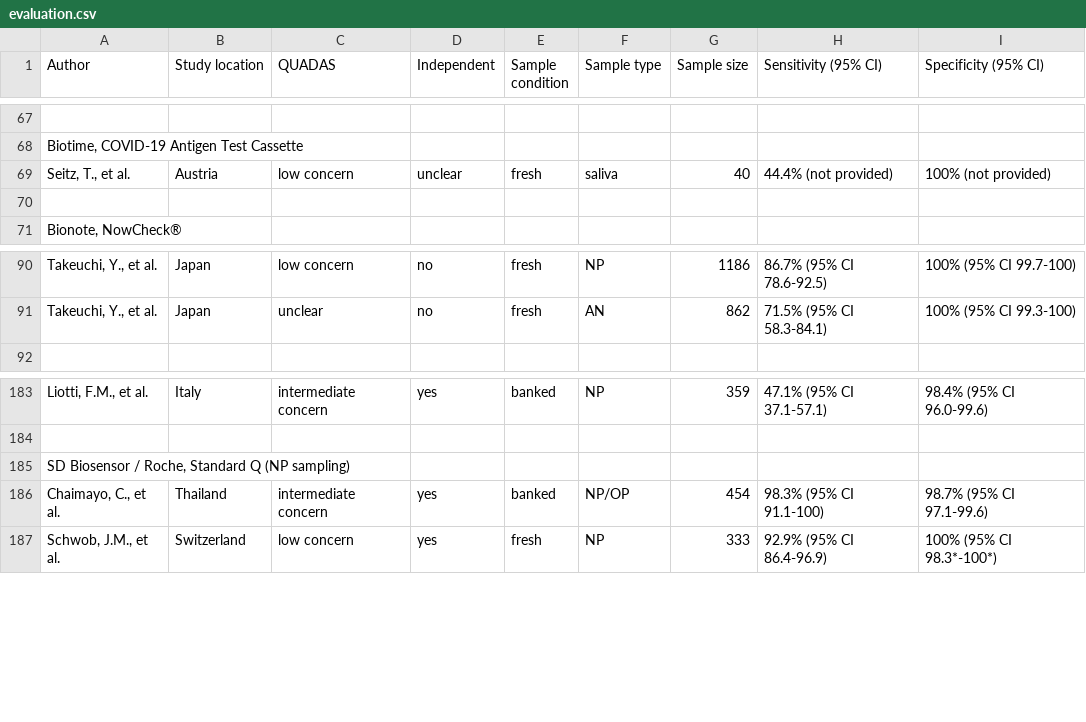
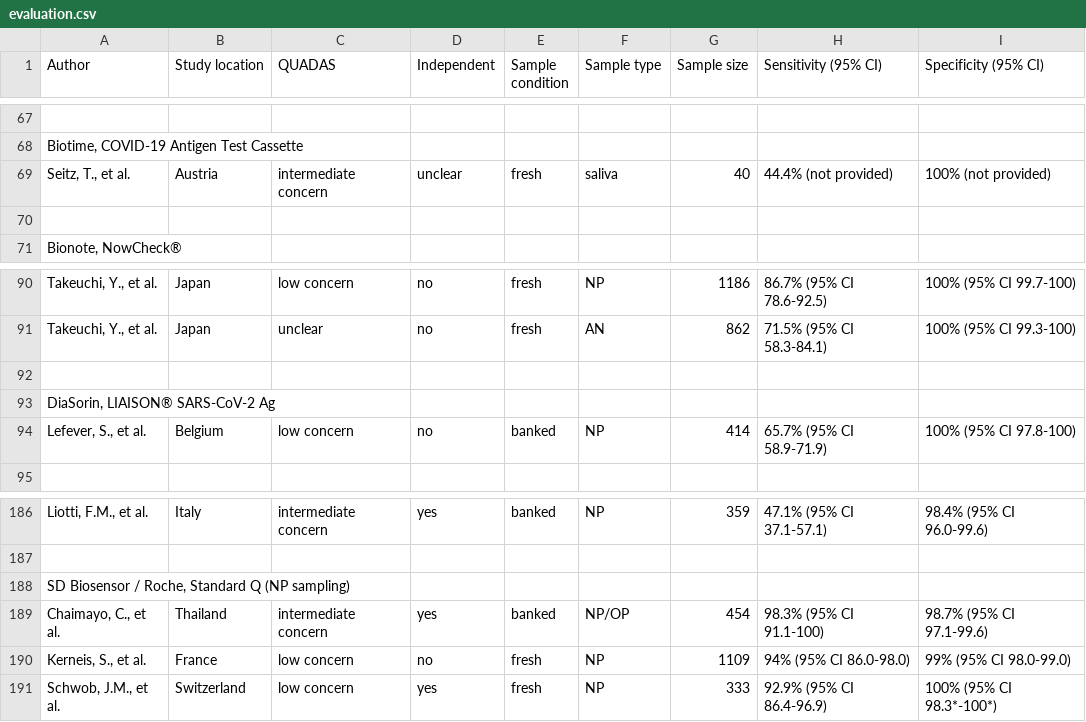
Before and after one commit to lenaschimmel/schnelltestrechner, a CSV file: src_data/evaluation.csv, drawn as a sheet; only a part is shown, gaps mark what is left out; the diff names each change by its address in the sheet, - before the commit and + after, or states it on an @@ line.

Commit message:
Data update.

```diff
--- a/src_data/evaluation.csv
+++ b/src_data/evaluation.csv
-C69 (QUADAS): low concern
+C69 (QUADAS): intermediate concern
+row 92: (empty)
+row 93: DiaSorin, LIAISON® SARS-CoV-2 Ag
+row 94: Lefever, S., et al. | Belgium | low concern | no | banked | NP | 414 | 65.7% (95% CI 58.9-71.9) | 100% (95% CI 97.8-100)
+row 190: Kerneis, S., et al. | France | low concern | no | fresh | NP | 1109 | 94% (95% CI 86.0-98.0) | 99% (95% CI 98.0-99.0)
```
Also changed, not shown: 2 other files.
